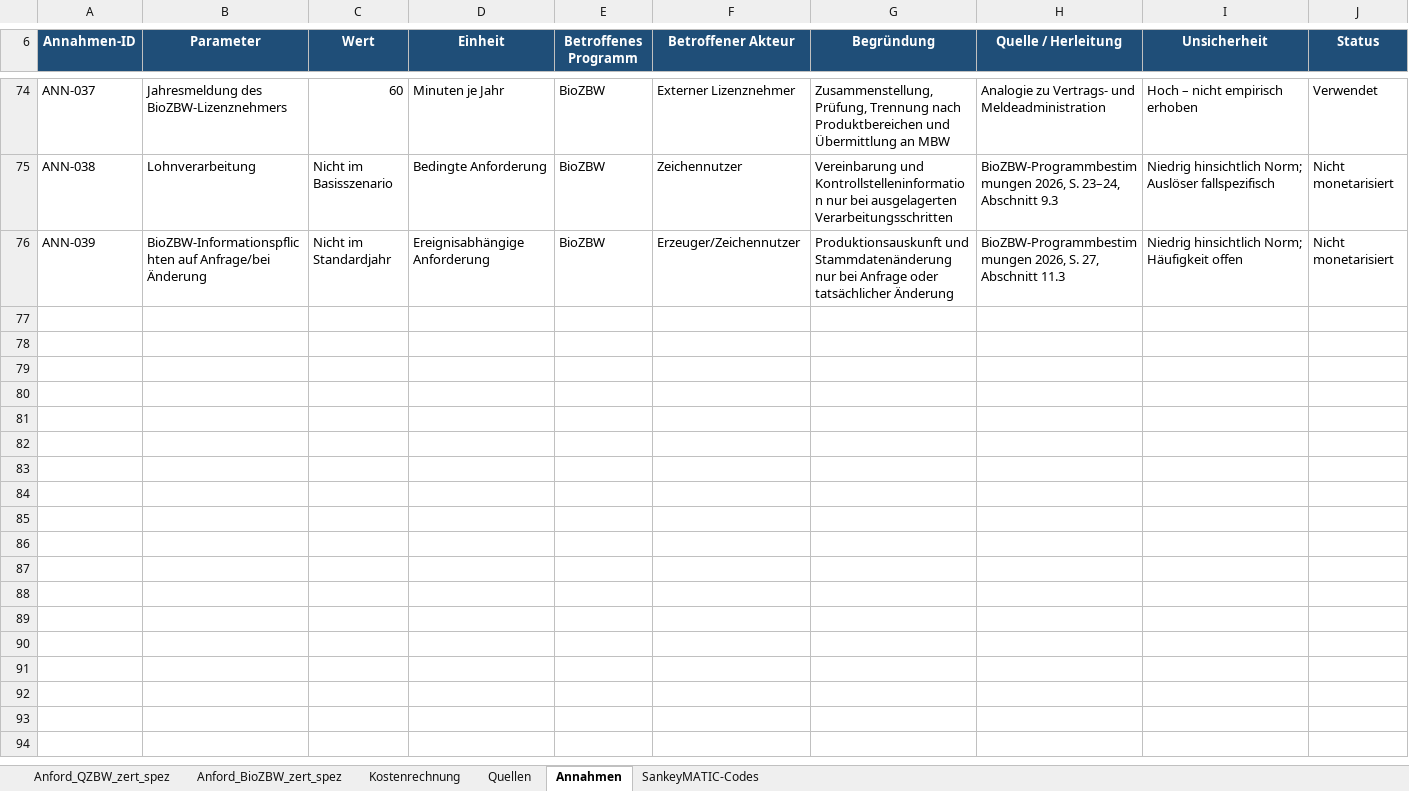
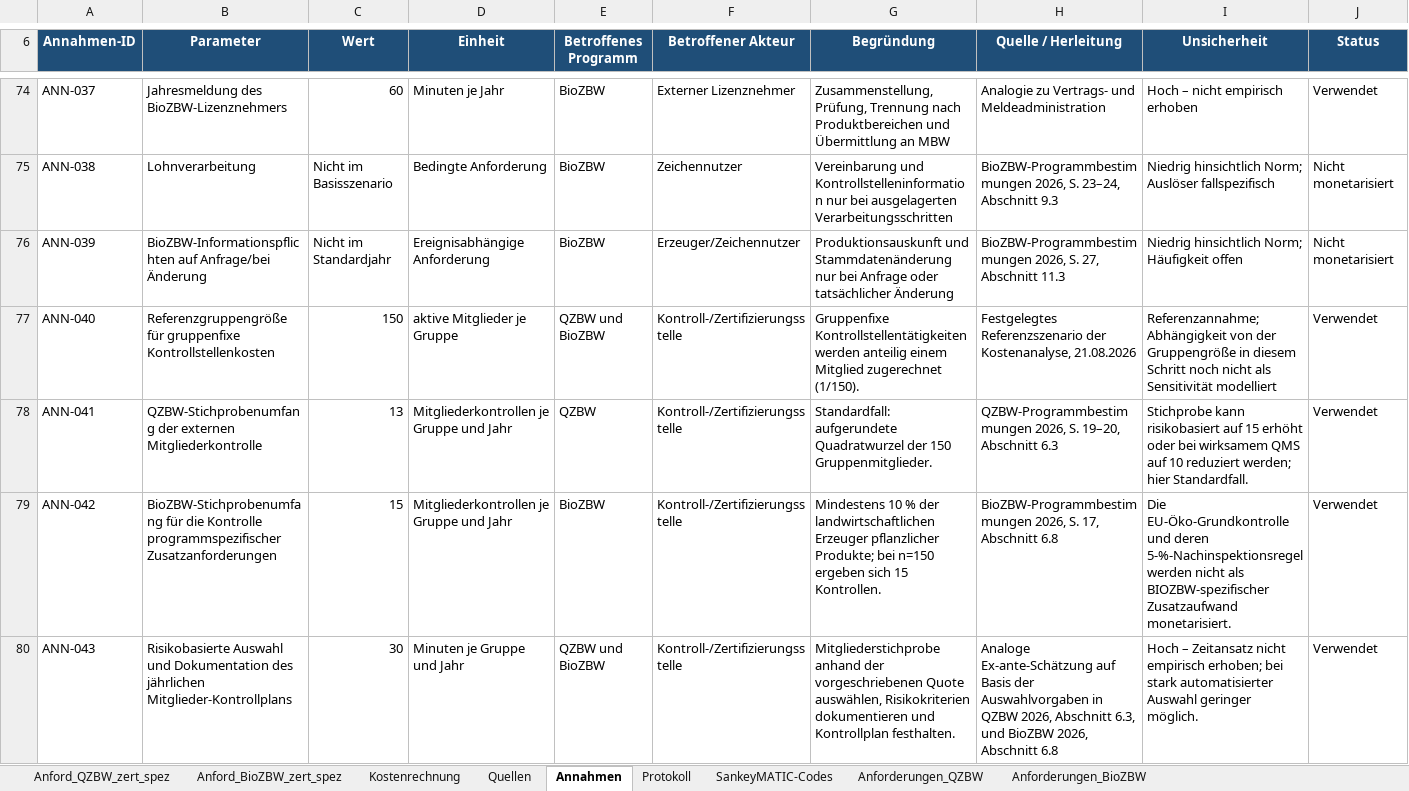
Before and after one commit to UHOH410b/DaVe_Abschlussbericht, an Excel workbook: Kostenanalyse/DaVe_Kostenanalyse_final.xlsx, sheet Annahmen, drawn as a sheet; only a part is shown, gaps mark what is left out; values as stored, in another font and other column widths than the file's, no borders; table styles not drawn; the diff covers the shown part only; the diff names each change by its address in the sheet, - before the commit and + after, or states it on an @@ line.

Commit message:
Update cost analysis controls and licensee model

```diff
--- a/Kostenanalyse/DaVe_Kostenanalyse_final.xlsx (sheet Annahmen)
+++ b/Kostenanalyse/DaVe_Kostenanalyse_final.xlsx (sheet Annahmen)
+sheet tab: Protokoll
+sheet tab: Anforderungen_QZBW
+sheet tab: Anforderungen_BioZBW
+row 77: ANN-040 | Referenzgruppengröße für gruppenfixe Kontrollstellenkosten | 150 | aktive Mitglieder je Gruppe | QZBW und BioZBW | Kontroll-/Zertifizierungsstelle | Gruppenfixe Kontrollstellentätigkeiten werden anteilig einem Mitglied zugerechnet (1/150). | Festgelegtes Referenzszenario der Kostenanalyse, 21.08.2026 | Referenzannahme; Abhängigkeit von der Gruppengröße in diesem Schritt noch nicht als Sensitivität modelliert | Verwendet
+row 78: ANN-041 | QZBW-Stichprobenumfang der externen Mitgliederkontrolle | 13 | Mitgliederkontrollen je Gruppe und Jahr | QZBW | Kontroll-/Zertifizierungsstelle | Standardfall: aufgerundete Quadratwurzel der 150 Gruppenmitglieder. | QZBW-Programmbestimmungen 2026, S. 19–20, Abschnitt 6.3 | Stichprobe kann risikobasiert auf 15 erhöht oder bei wirksamem QMS auf 10 reduziert werden; hier Standardfall. | Verwendet
+row 79: ANN-042 | BioZBW-Stichprobenumfang für die Kontrolle programmspezifischer Zusatzanforderungen | 15 | Mitgliederkontrollen je Gruppe und Jahr | BioZBW | Kontroll-/Zertifizierungsstelle | Mindestens 10 % der landwirtschaftlichen Erzeuger pflanzlicher Produkte; bei n=150 ergeben sich 15 Kontrollen. | BioZBW-Programmbestimmungen 2026, S. 17, Abschnitt 6.8 | Die EU-Öko-Grundkontrolle und deren 5-%-Nachinspektionsregel werden nicht als BIOZBW-spezifischer Zusatzaufwand monetarisiert. | Verwendet
+row 80: ANN-043 | Risikobasierte Auswahl und Dokumentation des jährlichen Mitglieder-Kontrollplans | 30 | Minuten je Gruppe und Jahr | QZBW und BioZBW | Kontroll-/Zertifizierungsstelle | Mitgliederstichprobe anhand der vorgeschriebenen Quote auswählen, Risikokriterien dokumentieren und Kontrollplan festhalten. | Analoge Ex-ante-Schätzung auf Basis der Auswahlvorgaben in QZBW 2026, Abschnitt 6.3, und BioZBW 2026, Abschnitt 6.8 | Hoch – Zeitansatz nicht empirisch erhoben; bei stark automatisierter Auswahl geringer möglich. | Verwendet
```
Also changed, not shown: 12 added rows elsewhere in this sheet, sheet Anford_QZBW_zert_spez, sheet Anford_BioZBW_zert_spez, sheet Kostenrechnung, sheet SankeyMATIC-Codes, formulas that keep their value, charts or pictures, 7 other files.
